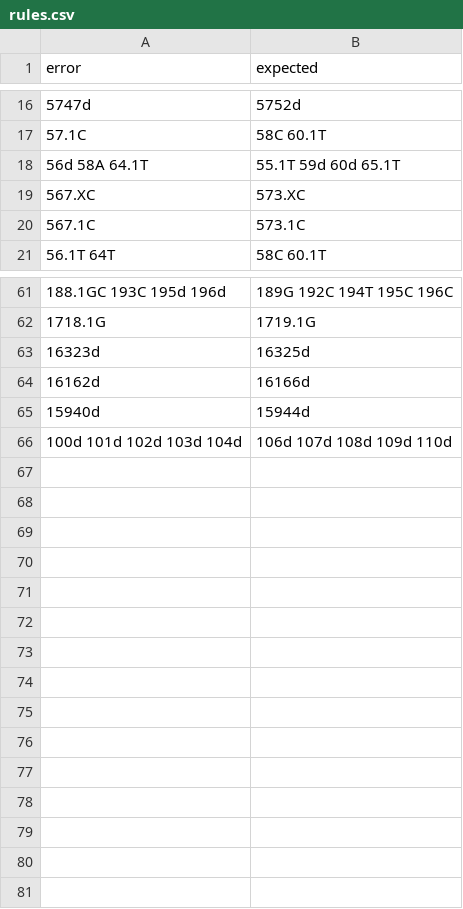
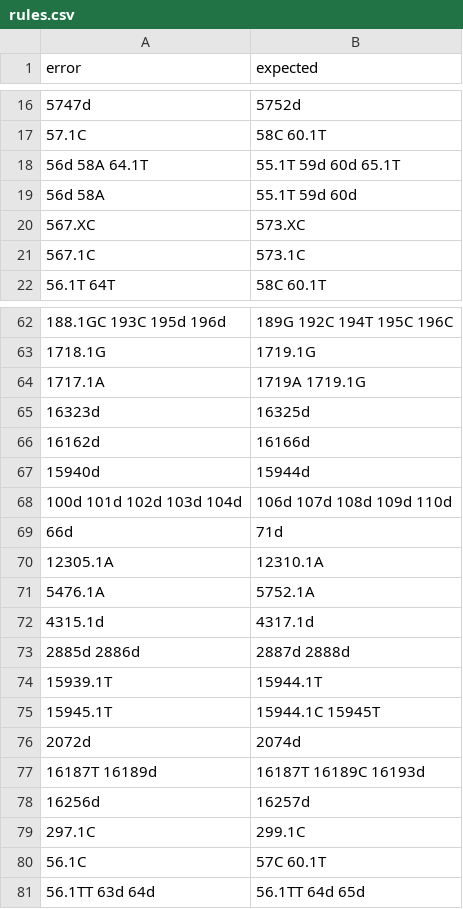
Before and after one commit to genepi/haplogrep-core, a CSV file: resources/rules.csv, drawn as a sheet; only a part is shown, gaps mark what is left out; the diff names each change by its address in the sheet, - before the commit and + after, or states it on an @@ line.

```diff
--- a/resources/rules.csv
+++ b/resources/rules.csv
+row 19: 56d 58A | 55.1T 59d 60d
+row 64: 1717.1A | 1719A 1719.1G
+row 69: 66d | 71d
+row 70: 12305.1A | 12310.1A
+row 71: 5476.1A | 5752.1A
+row 72: 4315.1d | 4317.1d
+row 73: 2885d 2886d | 2887d 2888d
+row 74: 15939.1T | 15944.1T
+row 75: 15945.1T | 15944.1C 15945T
+row 76: 2072d | 2074d
+row 77: 16187T 16189d | 16187T 16189C 16193d
+row 78: 16256d | 16257d
+row 79: 297.1C | 299.1C
+row 80: 56.1C | 57C 60.1T
+row 81: 56.1TT 63d 64d | 56.1TT 64d 65d
```
Also changed, not shown: 3 other files.
